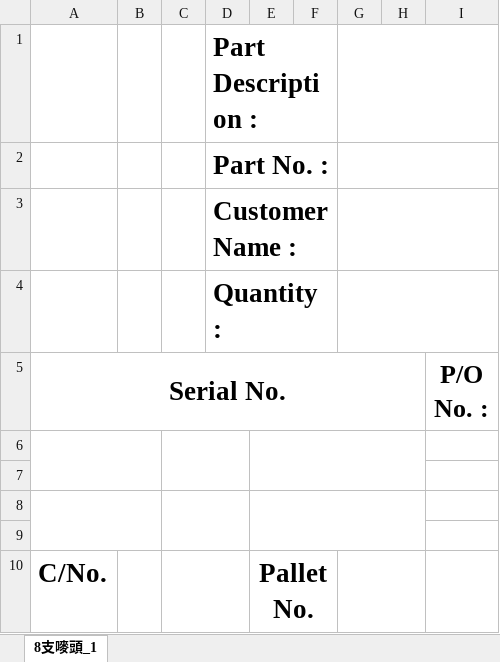
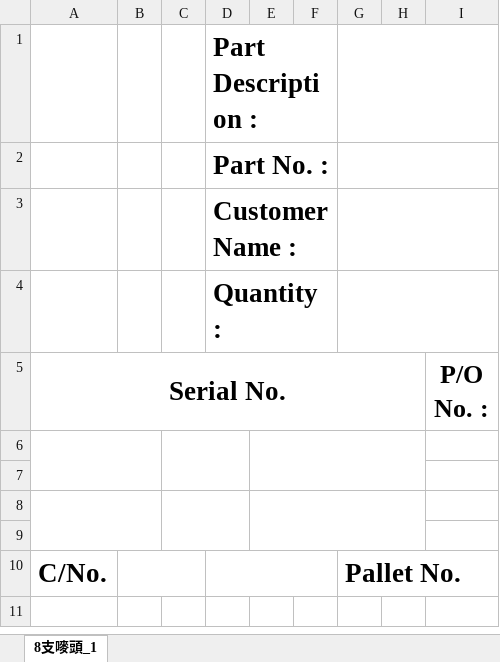
Before and after one commit to AmsysIT/LM2ReadandList, an Excel workbook: LM2ReadandList/NewListOut6.xlsx, sheet 8支嘜頭_1, drawn as a sheet; values as stored, in another font and other column widths than the file's, no borders; charts and pictures not drawn; the diff names each change by its address in the sheet, - before the commit and + after, or states it on an @@ line.

```diff
--- a/LM2ReadandList/NewListOut6.xlsx (sheet 8支嘜頭_1)
+++ b/LM2ReadandList/NewListOut6.xlsx (sheet 8支嘜頭_1)
+B10:C10 merged
-C10:D10 merged
+D10:F10 merged
-E10: Pallet No.
+E10: (empty)
-E10:F10 merged
-G10: (empty)
+G10: Pallet No.
-G10:H10 merged
```
Also changed, not shown: charts or pictures, LM2ReadandList/bin/Debug/NewListOut6.xlsx, 18 other files.
